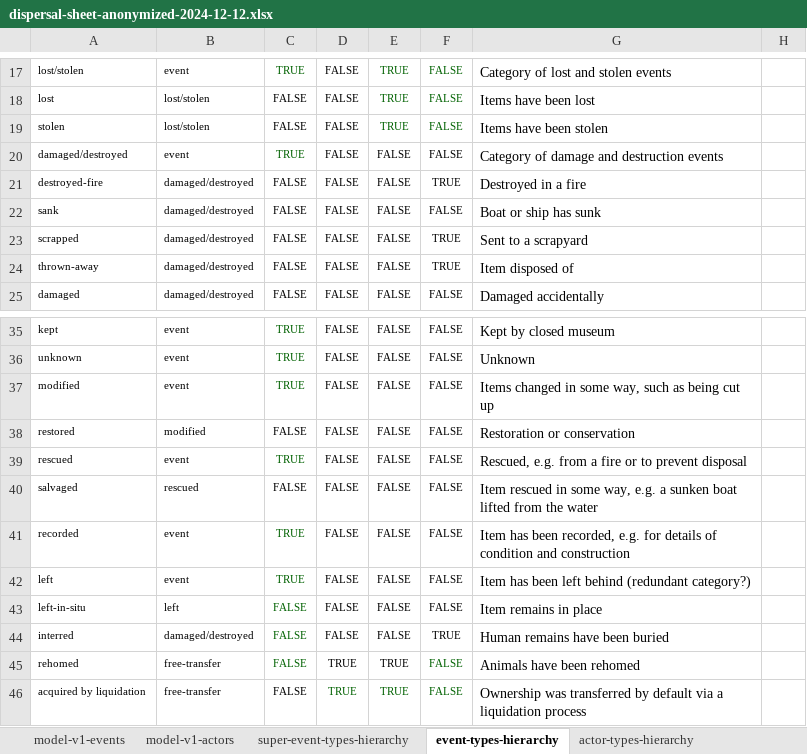
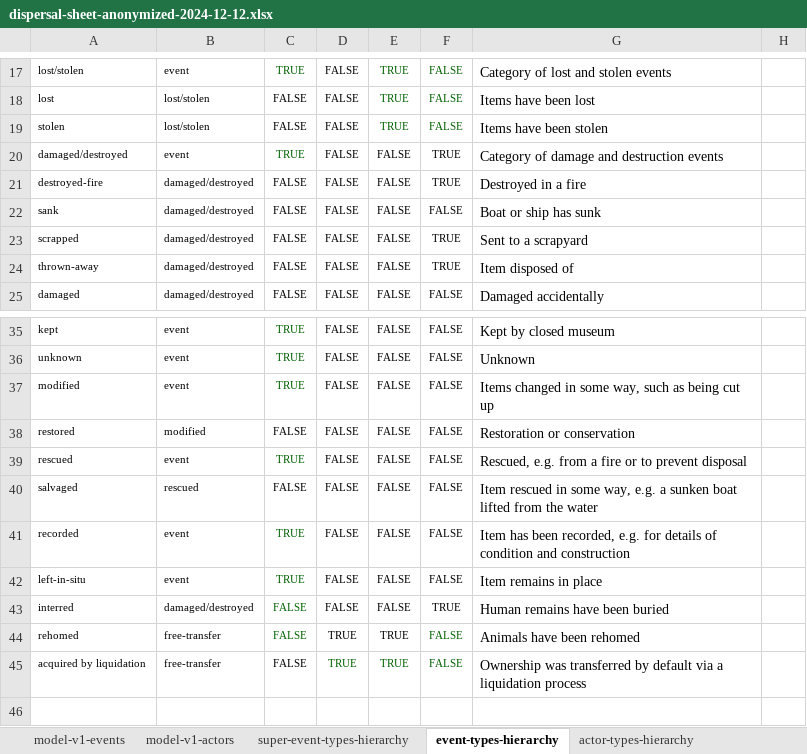
Before and after one commit to Birkbeck/museum-analytics, an Excel workbook: data/dispersal-sheet-anonymized-2024-12-12.xlsx, sheet event-types-hierarchy, drawn as a sheet; only a part is shown, gaps mark what is left out; values as stored, in another font and other column widths than the file's, no borders; conditional formats not drawn; removed rows and columns are numbered as before the commit, all else as after; the diff names each change by its address in the sheet, - before the commit and + after, or states it on an @@ line.

Commit message:
add actor quantity to database and update data

```diff
--- a/data/dispersal-sheet-anonymized-2024-12-12.xlsx (sheet event-types-hierarchy)
+++ b/data/dispersal-sheet-anonymized-2024-12-12.xlsx (sheet event-types-hierarchy)
-F20: FALSE
+F20: TRUE
-row 42: left | event | TRUE | FALSE | FALSE | FALSE | Item has been left behind (redundant category?)
-B42: left
+B42: event
-C42: FALSE
+C42: TRUE
```
Also changed, not shown: 14 other files.
